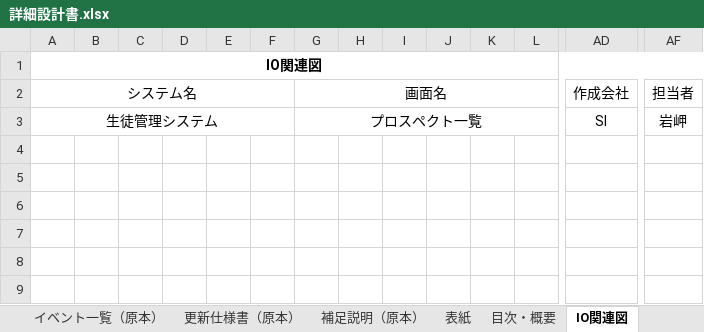
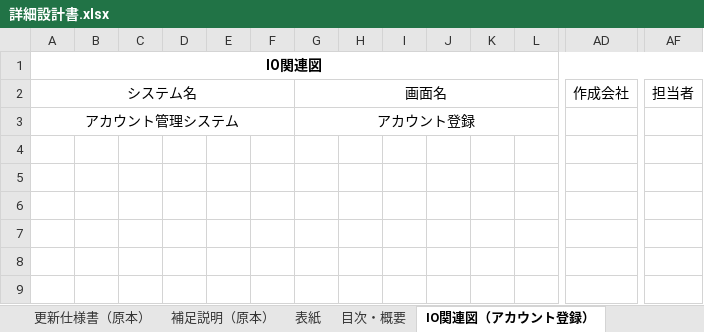
Before and after one commit to nozomi-watanabe1214/7_Programing, an Excel workbook: 詳細設計書.xlsx, sheet IO関連図（アカウント登録）, drawn as a sheet; only a part is shown, gaps mark what is left out; values as stored, in another font and other column widths than the file's, no borders; charts and pictures not drawn; removed rows and columns are numbered as before the commit, all else as after; rows hold the shown columns only; the diff names each change by its address in the sheet, - before the commit and + after, or states it on an @@ line.

Commit message:
詳細設計書（項目説明）　アカウント登録機能画面・アカウント検索・一覧画面作成完了

```diff
--- a/詳細設計書.xlsx (sheet IO関連図（アカウント登録）)
+++ b/詳細設計書.xlsx (sheet IO関連図（アカウント登録）)
-sheet tab: IO関連図
+sheet tab: IO関連図（アカウント登録）
-row 3: 生徒管理システム |  |  |  |  |  | プロスペクト一覧 |  |  |  |  |  | SI | 岩岬
+row 3: アカウント管理システム |  |  |  |  |  | アカウント登録
```
Also changed, not shown: sheet 項目説明（アカウント登録）, other sheet tabs, charts or pictures.
